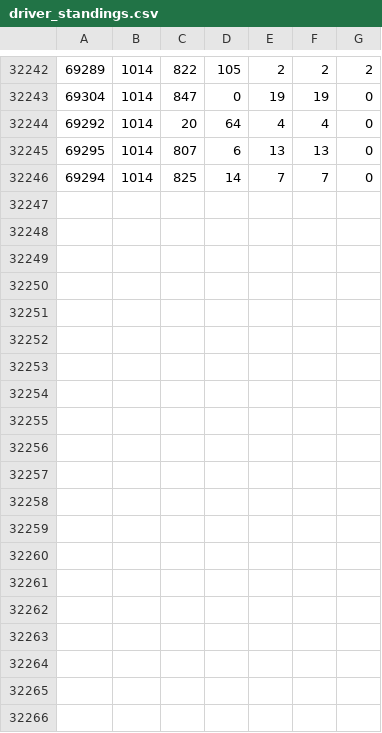
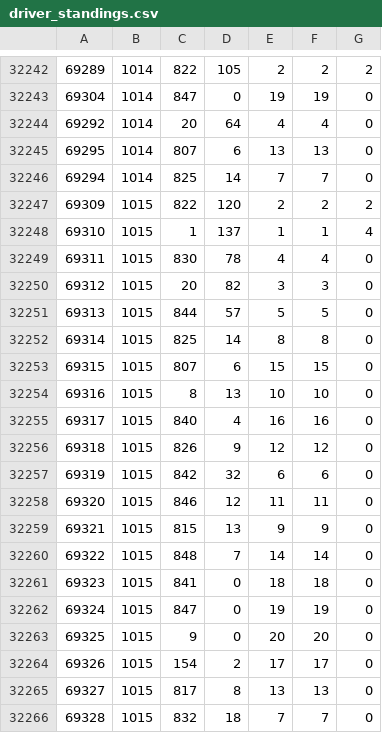
Before and after one commit to NielsHoogeveen1990/F1_predictor, a CSV file: new_data/driver_standings.csv, drawn as a sheet; only a part is shown, gaps mark what is left out.

```diff
--- a/new_data/driver_standings.csv
+++ b/new_data/driver_standings.csv
@@ -32246 +32246,21 @@
 69294,1014,825,14,7,"7",0
+69309,1015,822,120,2,"2",2
+69310,1015,1,137,1,"1",4
+69311,1015,830,78,4,"4",0
+69312,1015,20,82,3,"3",0
+69313,1015,844,57,5,"5",0
+69314,1015,825,14,8,"8",0
+69315,1015,807,6,15,"15",0
+69316,1015,8,13,10,"10",0
+69317,1015,840,4,16,"16",0
+69318,1015,826,9,12,"12",0
+69319,1015,842,32,6,"6",0
+69320,1015,846,12,11,"11",0
+69321,1015,815,13,9,"9",0
+69322,1015,848,7,14,"14",0
+69323,1015,841,0,18,"18",0
+69324,1015,847,0,19,"19",0
+69325,1015,9,0,20,"20",0
+69326,1015,154,2,17,"17",0
+69327,1015,817,8,13,"13",0
+69328,1015,832,18,7,"7",0
```
Also changed, not shown: new_data/constructor_results.csv, new_data/constructor_standings.csv, 19 other files.
